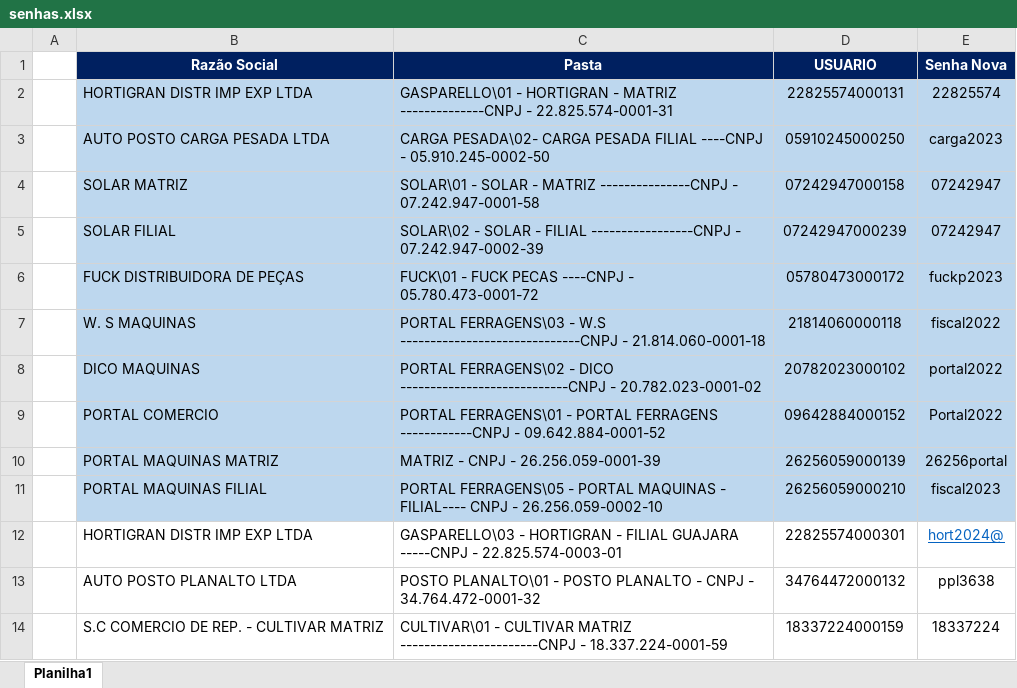
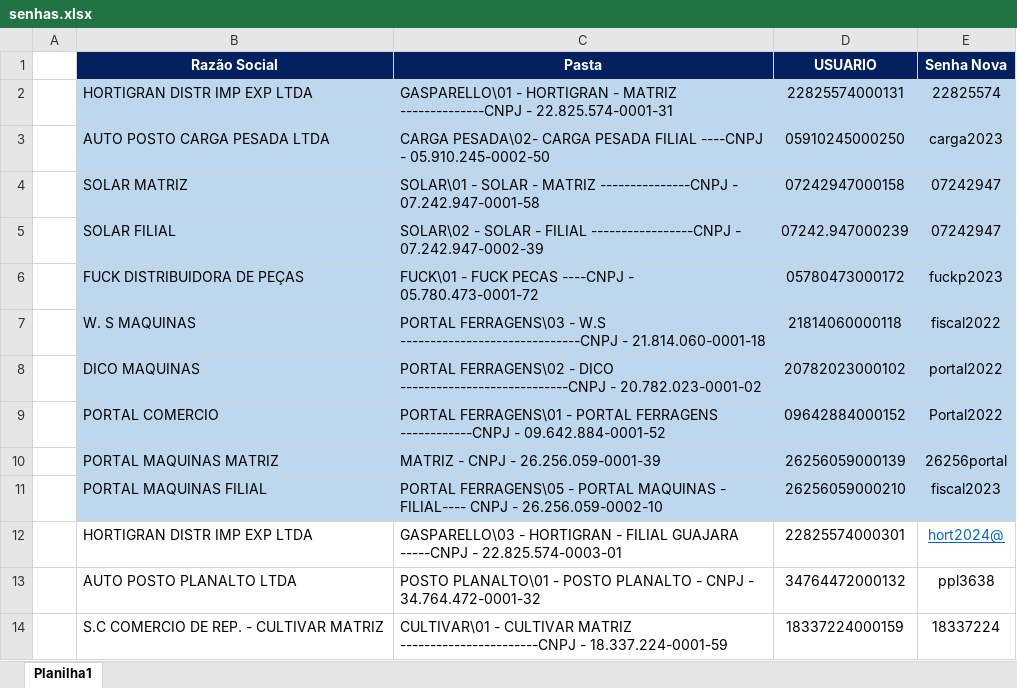
Before and after one commit to leolmcoelho/suframa, an Excel workbook: senhas.xlsx, sheet Planilha1, drawn as a sheet; values as stored, in another font and other column widths than the file's, no borders; conditional formats not drawn; the diff names each change by its address in the sheet, - before the commit and + after, or states it on an @@ line.

```diff
--- a/senhas.xlsx (sheet Planilha1)
+++ b/senhas.xlsx (sheet Planilha1)
-D5 (USUARIO): 07242947000239
+D5 (USUARIO): 07242.947000239
```
Also changed, not shown: resultado.xlsx, 10 other files.
